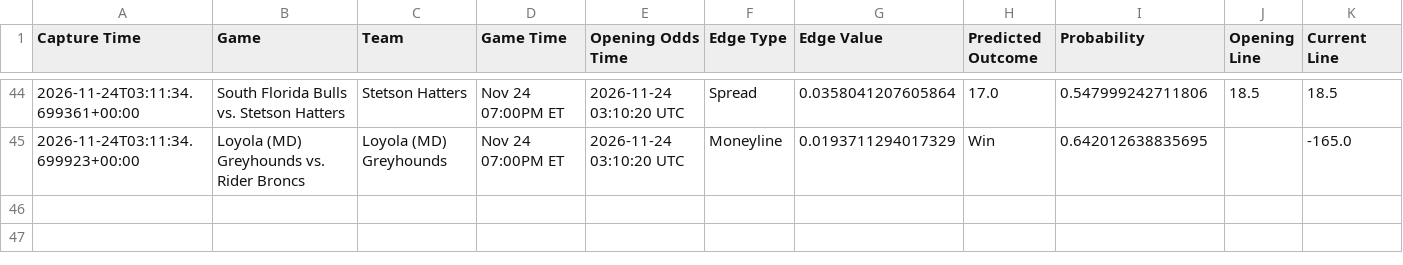
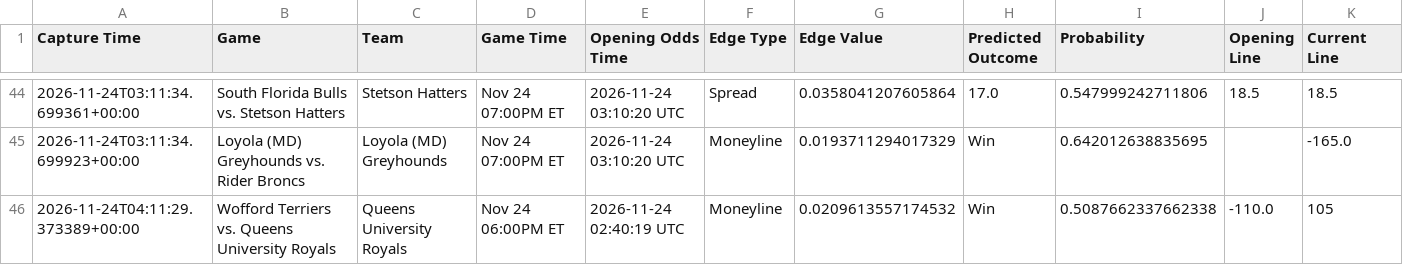
Before and after one commit to trashduty/kp_test, a CSV file: performance_tracking/weekly_performance_2026_W48.csv, drawn as a sheet; only a part is shown, gaps mark what is left out; rows hold the shown columns only; the diff names each change by its address in the sheet, - before the commit and + after, or states it on an @@ line.

```diff
--- a/performance_tracking/weekly_performance_2026_W48.csv
+++ b/performance_tracking/weekly_performance_2026_W48.csv
+row 46: 2026-11-24T04:11:29.373389+00:00 | Wofford Terriers vs. Queens University Royals | Queens University Royals | Nov 24 06:00PM ET | 2026-11-24 02:40:19 UTC | Moneyline | 0.0209613557174532 | Win | 0.5087662337662338 | -110.0 | 105
```
Also changed, not shown: 1 other file.
